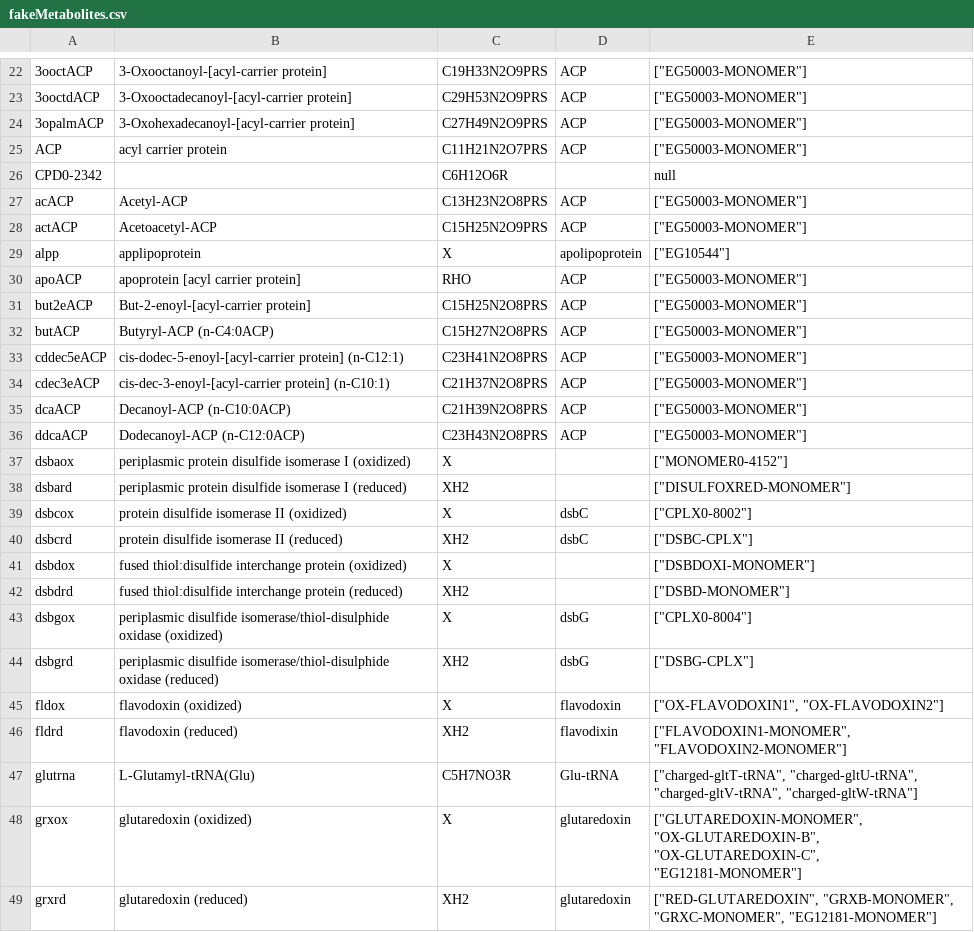
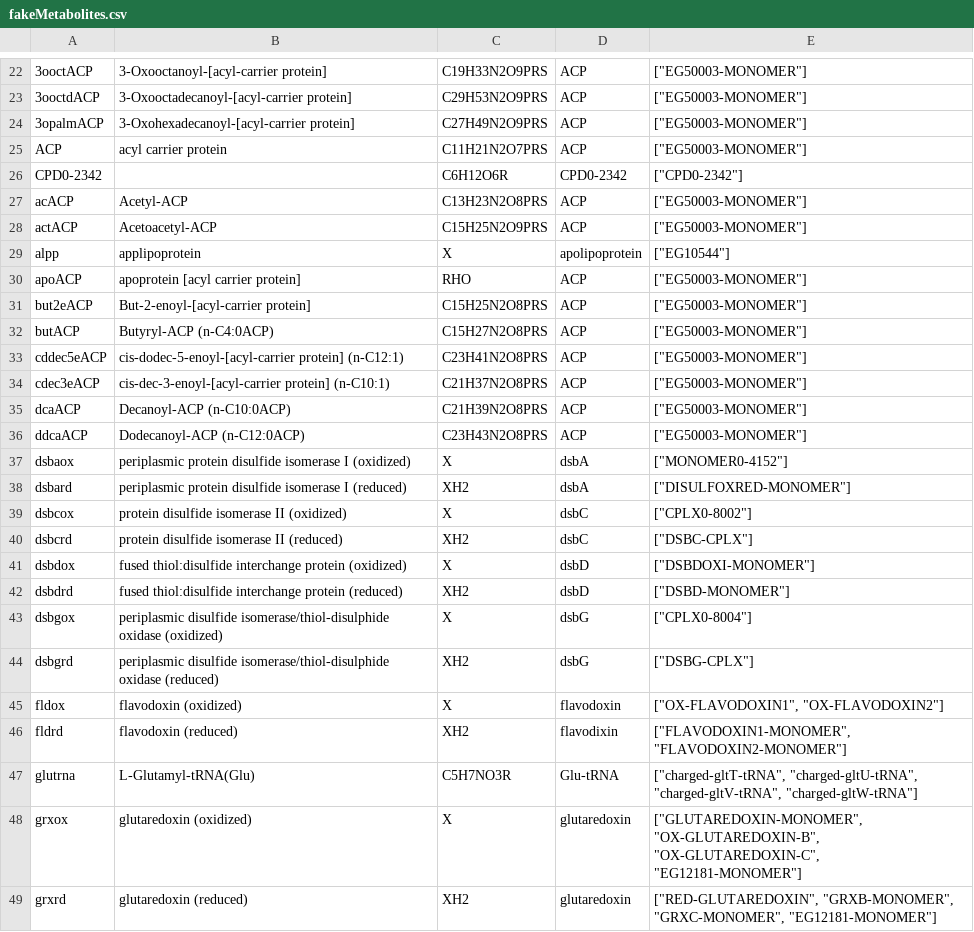
Before and after one commit to CovertLab/WholeCellEcoliRelease, a CSV file: data/intermediate/fakeMetabolites.csv, drawn as a sheet; only a part is shown, gaps mark what is left out; the diff names each change by its address in the sheet, - before the commit and + after, or states it on an @@ line.

```diff
--- a/data/intermediate/fakeMetabolites.csv
+++ b/data/intermediate/fakeMetabolites.csv
-D26: (empty)
+D26: CPD0-2342
-E26: null
+E26: ["CPD0-2342"]
-D37:D38: (empty)
+D37:D38: dsbA
-D41:D42: (empty)
+D41:D42: dsbD
```
Also changed, not shown: 1 other file.
